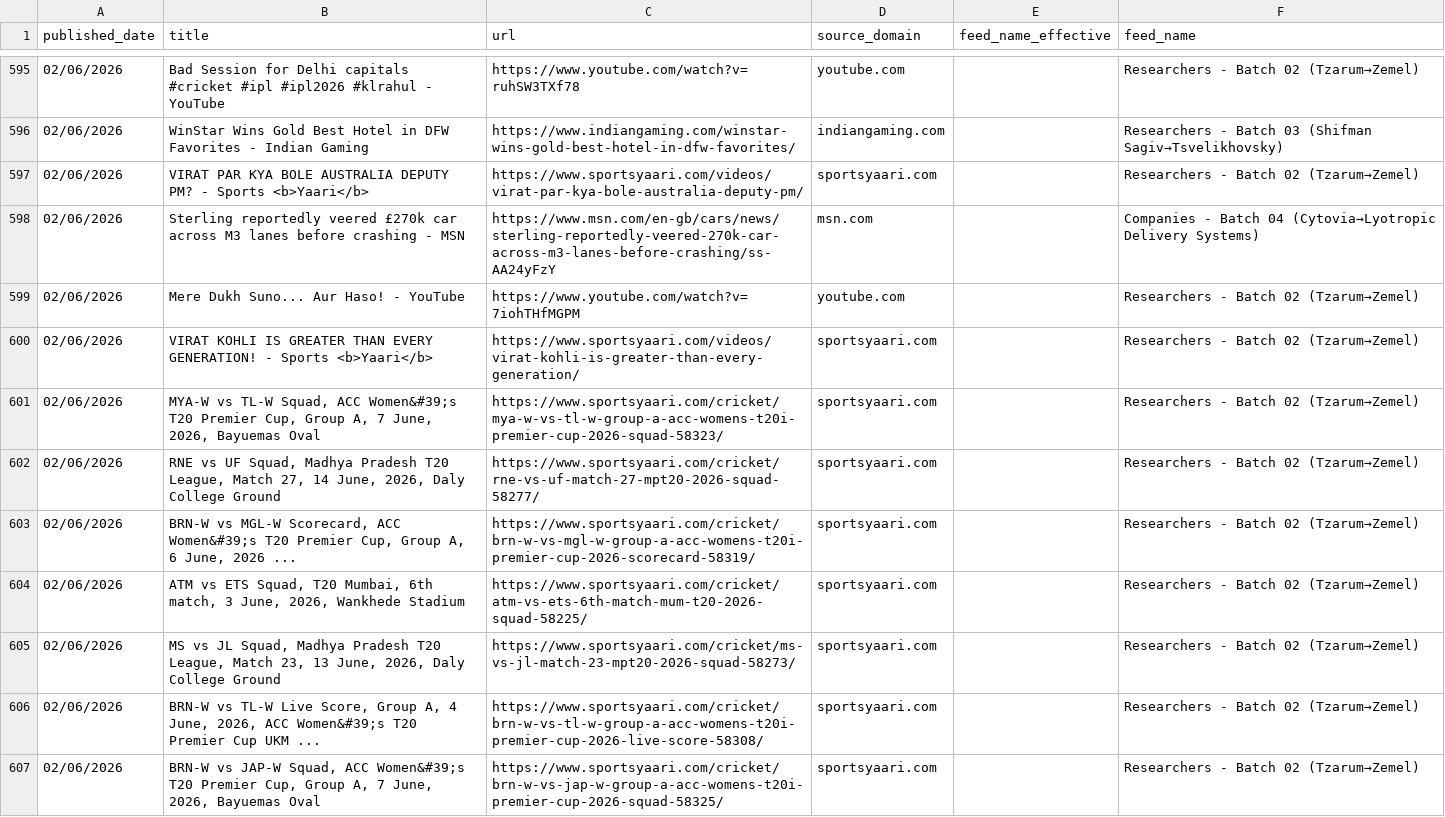
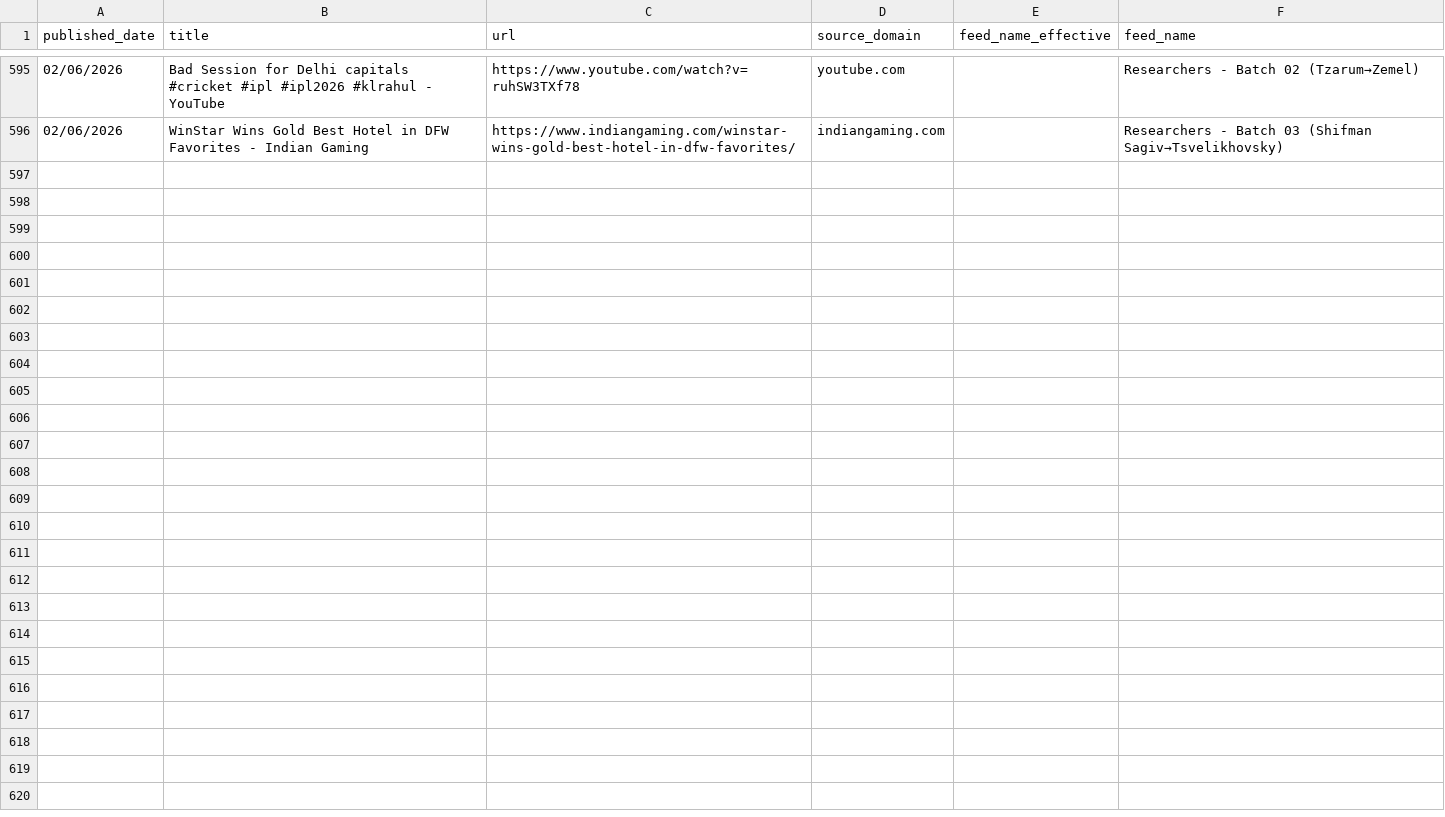
Before and after one commit to elyashivzangen/yissum-science, a CSV file: data_new_updater/feed_titles.csv, drawn as a sheet; only a part is shown, gaps mark what is left out; the diff covers the shown part only.

```diff
--- a/data_new_updater/feed_titles.csv
+++ b/data_new_updater/feed_titles.csv
@@ -596,12 +596 @@ published_date,title,url,source_domain,feed_name_effective,feed_name
 02/06/2026,WinStar Wins Gold Best Hotel in DFW Favorites - Indian Gaming,https://www.indiangaming.com/winstar-wins-gold-best-hotel-in-dfw-favorites/,indiangaming.com,,Researchers - Batch 03 (Shifman Sagiv→Tsvelikhovsky)
-02/06/2026,VIRAT PAR KYA BOLE AUSTRALIA DEPUTY PM? - Sports <b>Yaari</b>,https://www.sportsyaari.com/videos/virat-par-kya-bole-australia-deputy-pm/,sportsyaari.com,,Researchers - Batch 02 (Tzarum→Zemel)
-02/06/2026,Sterling reportedly veered £270k car across M3 lanes before crashing - MSN,https://www.msn.com/en-gb/cars/news/sterling-reportedly-veered-270k-car-across-m3-lanes-before-crashing/ss-AA24yFzY,msn.com,,Companies - Batch 04 (Cytovia→Lyotropic Delivery Systems)
-02/06/2026,Mere Dukh Suno... Aur Haso! - YouTube,https://www.youtube.com/watch?v=7iohTHfMGPM,youtube.com,,Researchers - Batch 02 (Tzarum→Zemel)
-02/06/2026,VIRAT KOHLI IS GREATER THAN EVERY GENERATION! - Sports <b>Yaari</b>,https://www.sportsyaari.com/videos/virat-kohli-is-greater-than-every-generation/,sportsyaari.com,,Researchers - Batch 02 (Tzarum→Zemel)
-02/06/2026,"MYA-W vs TL-W Squad, ACC Women&#39;s T20 Premier Cup, Group A, 7 June, 2026, Bayuemas Oval",https://www.sportsyaari.com/cricket/mya-w-vs-tl-w-group-a-acc-womens-t20i-premier-cup-2026-squad-58323/,sportsyaari.com,,Researchers - Batch 02 (Tzarum→Zemel)
-02/06/2026,"RNE vs UF Squad, Madhya Pradesh T20 League, Match 27, 14 June, 2026, Daly College Ground",https://www.sportsyaari.com/cricket/rne-vs-uf-match-27-mpt20-2026-squad-58277/,sportsyaari.com,,Researchers - Batch 02 (Tzarum→Zemel)
-02/06/2026,"BRN-W vs MGL-W Scorecard, ACC Women&#39;s T20 Premier Cup, Group A, 6 June, 2026 ...",https://www.sportsyaari.com/cricket/brn-w-vs-mgl-w-group-a-acc-womens-t20i-premier-cup-2026-scorecard-58319/,sportsyaari.com,,Researchers - Batch 02 (Tzarum→Zemel)
-02/06/2026,"ATM vs ETS Squad, T20 Mumbai, 6th match, 3 June, 2026, Wankhede Stadium",https://www.sportsyaari.com/cricket/atm-vs-ets-6th-match-mum-t20-2026-squad-58225/,sportsyaari.com,,Researchers - Batch 02 (Tzarum→Zemel)
-02/06/2026,"MS vs JL Squad, Madhya Pradesh T20 League, Match 23, 13 June, 2026, Daly College Ground",https://www.sportsyaari.com/cricket/ms-vs-jl-match-23-mpt20-2026-squad-58273/,sportsyaari.com,,Researchers - Batch 02 (Tzarum→Zemel)
-02/06/2026,"BRN-W vs TL-W Live Score, Group A, 4 June, 2026, ACC Women&#39;s T20 Premier Cup UKM ...",https://www.sportsyaari.com/cricket/brn-w-vs-tl-w-group-a-acc-womens-t20i-premier-cup-2026-live-score-58308/,sportsyaari.com,,Researchers - Batch 02 (Tzarum→Zemel)
-02/06/2026,"BRN-W vs JAP-W Squad, ACC Women&#39;s T20 Premier Cup, Group A, 7 June, 2026, Bayuemas Oval",https://www.sportsyaari.com/cricket/brn-w-vs-jap-w-group-a-acc-womens-t20i-premier-cup-2026-squad-58325/,sportsyaari.com,,Researchers - Batch 02 (Tzarum→Zemel)
```
Also changed, not shown: 11 removed rows elsewhere in this file, 4 other files.
